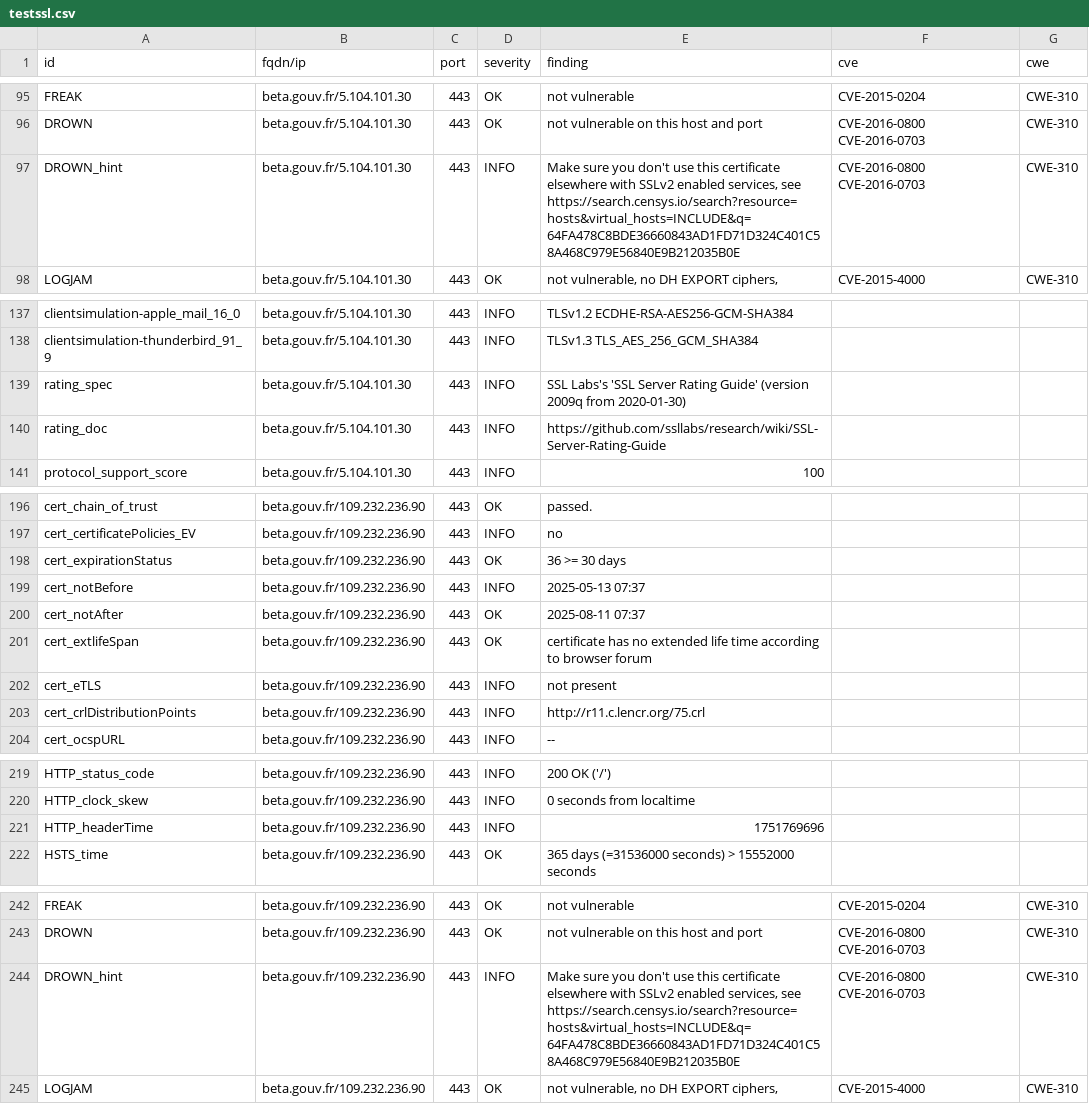
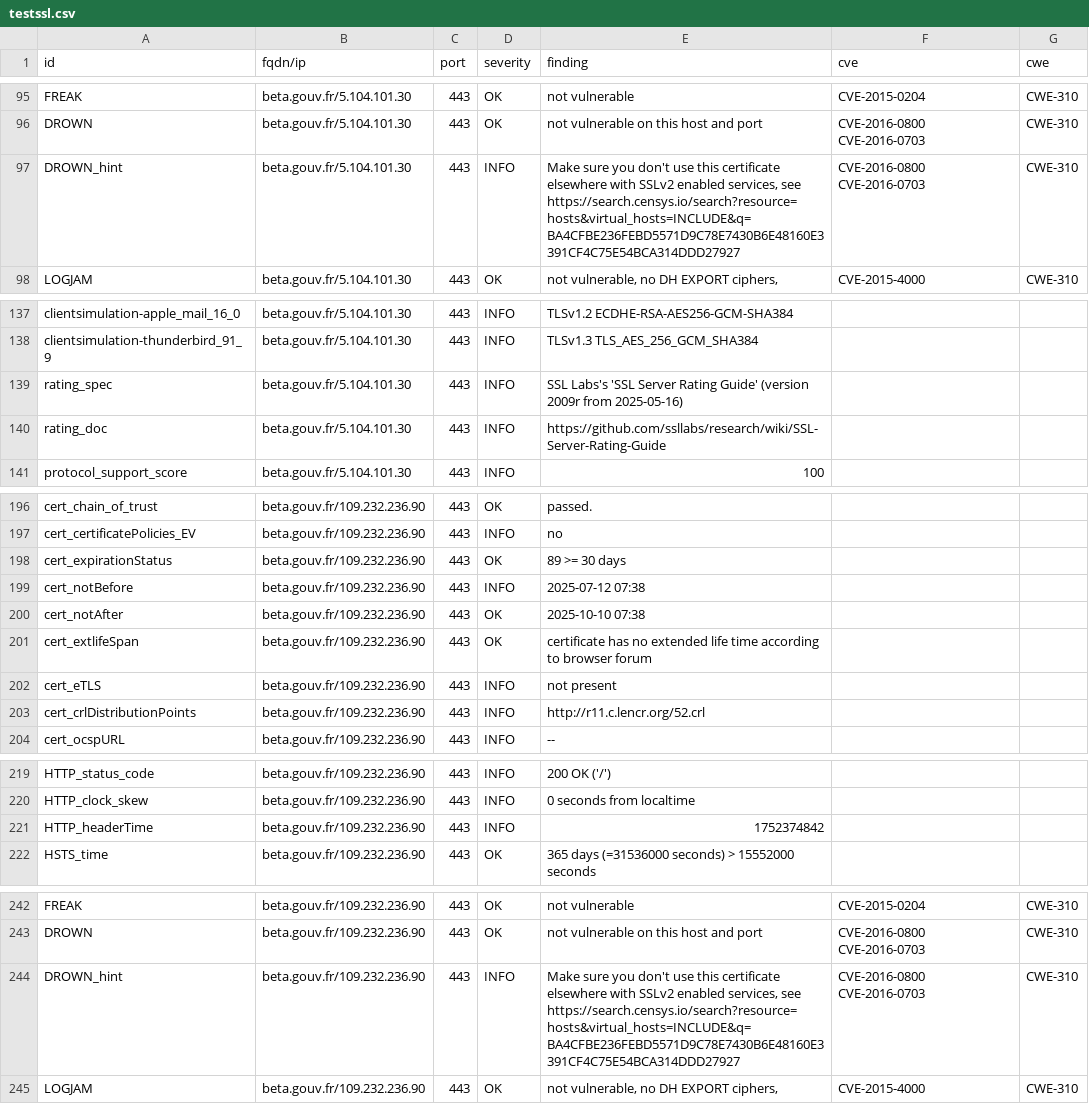
Before and after one commit to incubateur-agriculture/dashlord, a CSV file: results/aHR0cHM6Ly9iZXRhLmdvdXYuZnIvc3RhcnR1cHMvc2V2ZXMuaHRtbA==/testssl.csv, drawn as a sheet; only a part is shown, gaps mark what is left out; the diff covers the shown part only.

Commit message:
update: https://beta.gouv.fr/startups/seves.html

```diff
--- a/results/aHR0cHM6Ly9iZXRhLmdvdXYuZnIvc3RhcnR1cHMvc2V2ZXMuaHRtbA==/testssl.csv
+++ b/results/aHR0cHM6Ly9iZXRhLmdvdXYuZnIvc3RhcnR1cHMvc2V2ZXMuaHRtbA==/testssl.csv
@@ -96,3 +96,3 @@
 "DROWN","beta.gouv.fr/5.104.101.30","443","OK","not vulnerable on this host and port","CVE-2016-0800 CVE-2016-0703","CWE-310"
-"DROWN_hint","beta.gouv.fr/5.104.101.30","443","INFO","Make sure you don't use this certificate elsewhere with SSLv2 enabled services, see https://search.censys.io/search?resource=hosts&virtual_hosts=INCLUDE&q=64FA478C8BDE36660843AD1FD71D324C401C58A468C979E56840E9B212035B0E","CVE-2016-0800 CVE-2016-0703","CWE-310"
+"DROWN_hint","beta.gouv.fr/5.104.101.30","443","INFO","Make sure you don't use this certificate elsewhere with SSLv2 enabled services, see https://search.censys.io/search?resource=hosts&virtual_hosts=INCLUDE&q=BA4CFBE236FEBD5571D9C78E7430B6E48160E3391CF4C75E54BCA314DDD27927","CVE-2016-0800 CVE-2016-0703","CWE-310"
 "LOGJAM","beta.gouv.fr/5.104.101.30","443","OK","not vulnerable, no DH EXPORT ciphers,","CVE-2015-4000","CWE-310"
@@ -138,3 +138,3 @@
 "clientsimulation-thunderbird_91_9","beta.gouv.fr/5.104.101.30","443","INFO","TLSv1.3 TLS_AES_256_GCM_SHA384","",""
-"rating_spec","beta.gouv.fr/5.104.101.30","443","INFO","SSL Labs's 'SSL Server Rating Guide' (version 2009q from 2020-01-30)","",""
+"rating_spec","beta.gouv.fr/5.104.101.30","443","INFO","SSL Labs's 'SSL Server Rating Guide' (version 2009r from 2025-05-16)","",""
 "rating_doc","beta.gouv.fr/5.104.101.30","443","INFO","https://github.com/ssllabs/research/wiki/SSL-Server-Rating-Guide","",""
@@ -197,8 +197,8 @@
 "cert_certificatePolicies_EV","beta.gouv.fr/109.232.236.90","443","INFO","no","",""
-"cert_expirationStatus","beta.gouv.fr/109.232.236.90","443","OK","36 >= 30 days","",""
-"cert_notBefore","beta.gouv.fr/109.232.236.90","443","INFO","2025-05-13 07:37","",""
-"cert_notAfter","beta.gouv.fr/109.232.236.90","443","OK","2025-08-11 07:37","",""
+"cert_expirationStatus","beta.gouv.fr/109.232.236.90","443","OK","89 >= 30 days","",""
+"cert_notBefore","beta.gouv.fr/109.232.236.90","443","INFO","2025-07-12 07:38","",""
+"cert_notAfter","beta.gouv.fr/109.232.236.90","443","OK","2025-10-10 07:38","",""
 "cert_extlifeSpan","beta.gouv.fr/109.232.236.90","443","OK","certificate has no extended life time according to browser forum","",""
 "cert_eTLS","beta.gouv.fr/109.232.236.90","443","INFO","not present","",""
-"cert_crlDistributionPoints","beta.gouv.fr/109.232.236.90","443","INFO","http://r11.c.lencr.org/75.crl","",""
+"cert_crlDistributionPoints","beta.gouv.fr/109.232.236.90","443","INFO","http://r11.c.lencr.org/52.crl","",""
 "cert_ocspURL","beta.gouv.fr/109.232.236.90","443","INFO","--","",""
@@ -220,3 +220,3 @@
 "HTTP_clock_skew","beta.gouv.fr/109.232.236.90","443","INFO","0 seconds from localtime","",""
-"HTTP_headerTime","beta.gouv.fr/109.232.236.90","443","INFO","1751769696","",""
+"HTTP_headerTime","beta.gouv.fr/109.232.236.90","443","INFO","1752374842","",""
 "HSTS_time","beta.gouv.fr/109.232.236.90","443","OK","365 days (=31536000 seconds) > 15552000 seconds","",""
@@ -243,3 +243,3 @@
 "DROWN","beta.gouv.fr/109.232.236.90","443","OK","not vulnerable on this host and port","CVE-2016-0800 CVE-2016-0703","CWE-310"
-"DROWN_hint","beta.gouv.fr/109.232.236.90","443","INFO","Make sure you don't use this certificate elsewhere with SSLv2 enabled services, see https://search.censys.io/search?resource=hosts&virtual_hosts=INCLUDE&q=64FA478C8BDE36660843AD1FD71D324C401C58A468C979E56840E9B212035B0E","CVE-2016-0800 CVE-2016-0703","CWE-310"
+"DROWN_hint","beta.gouv.fr/109.232.236.90","443","INFO","Make sure you don't use this certificate elsewhere with SSLv2 enabled services, see https://search.censys.io/search?resource=hosts&virtual_hosts=INCLUDE&q=BA4CFBE236FEBD5571D9C78E7430B6E48160E3391CF4C75E54BCA314DDD27927","CVE-2016-0800 CVE-2016-0703","CWE-310"
 "LOGJAM","beta.gouv.fr/109.232.236.90","443","OK","not vulnerable, no DH EXPORT ciphers,","CVE-2015-4000","CWE-310"
```
Also changed, not shown: 14 edited cells elsewhere in this file, 15 other files.
